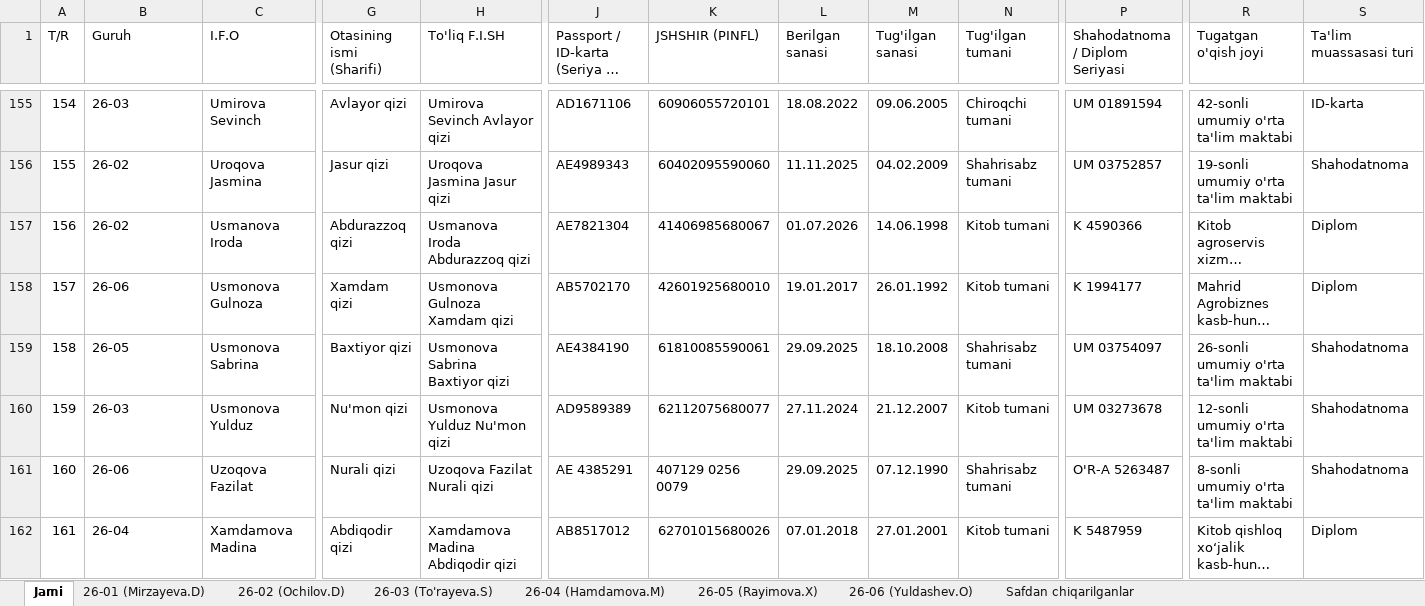
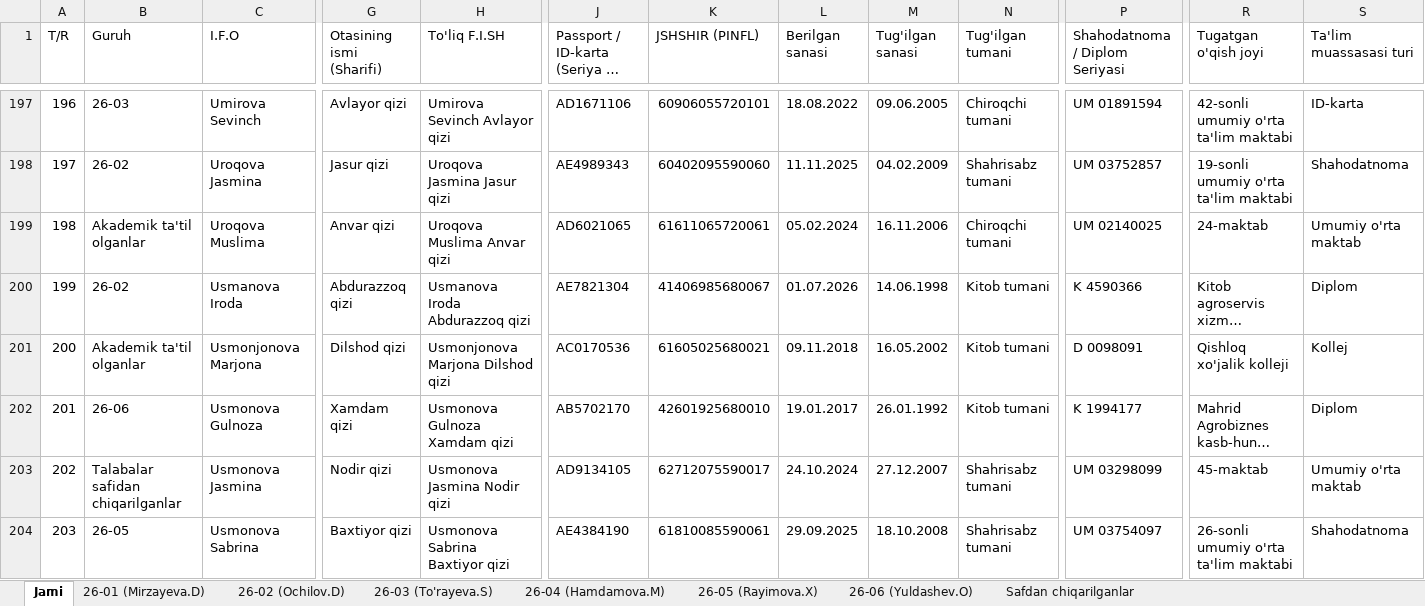
Before and after one commit to ozodbeknapasov007-dotcom/talabalar-jadvali, an Excel workbook: data/Talabalar_Yangilangan_Royxat.xlsx, sheet Jami, drawn as a sheet; only a part is shown, gaps mark what is left out; the shorter side is filled out with more unchanged rows; long unchanged cells end in …; values as stored, in another font and other column widths than the file's, no cell formats; rows hold the shown columns only; the diff covers the shown part only; the diff names each change by its address in the sheet, - before the commit and + after, or states it on an @@ line.

Commit message:
Auto: talaba ma'lumotlari yangilandi (2026-09-29 15:20:28)

```diff
--- a/data/Talabalar_Yangilangan_Royxat.xlsx (sheet Jami)
+++ b/data/Talabalar_Yangilangan_Royxat.xlsx (sheet Jami)
@@ column A (T/R) renumbered from row 3 down @@
+row 199: 198 | Akademik ta'til olganlar | Uroqova Muslima | Anvar qizi | Uroqova Muslima Anvar qizi | AD6021065 | 61611065720061 | 05.02.2024 | 16.11.2006 | Chiroqchi tumani | UM 02140025 | 24-maktab | Umumiy o'rta maktab
+row 201: 200 | Akademik ta'til olganlar | Usmonjonova Marjona | Dilshod qizi | Usmonjonova Marjona Dilshod qizi | AC0170536 | 61605025680021 | 09.11.2018 | 16.05.2002 | Kitob tumani | D 0098091 | Qishloq xo'jalik kolleji | Kollej
+row 203: 202 | Talabalar safidan chiqarilganlar | Usmonova Jasmina | Nodir qizi | Usmonova Jasmina Nodir qizi | AD9134105 | 62712075590017 | 24.10.2024 | 27.12.2007 | Shahrisabz tumani | UM 03298099 | 45-maktab | Umumiy o'rta maktab
```
Also changed, not shown: 49 added rows elsewhere in this sheet, sheet Safdan chiqarilganlar, cell formats, data/Talabalar_Toliq_Royxati.xlsx, qayta_tekshiruv/Talabalar_Yangilangan_Royxat.xlsx, 7 other files.
